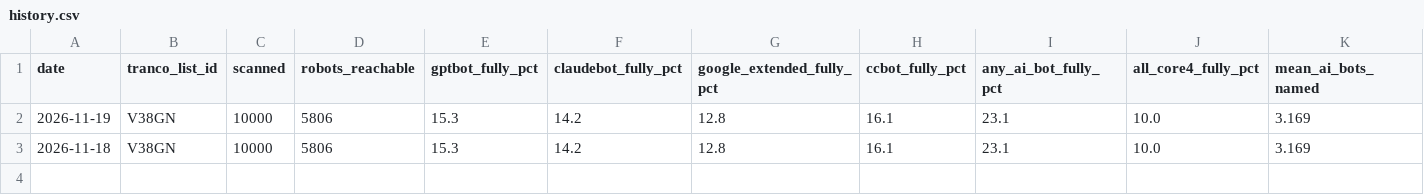
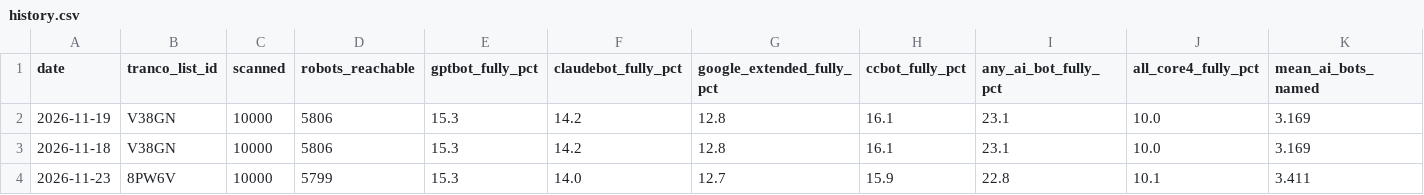
Before and after one commit to jirizaloudek/agentwebcensus, a CSV file: data/web/history.csv, drawn as a sheet; only a part is shown; rows hold the shown columns only; the diff names each change by its address in the sheet, - before the commit and + after, or states it on an @@ line.

```diff
--- a/data/web/history.csv
+++ b/data/web/history.csv
+row 4: 2026-11-23 | 8PW6V | 10000 | 5799 | 15.3 | 14.0 | 12.7 | 15.9 | 22.8 | 10.1 | 3.411
```
Also changed, not shown: data/mcp/history.csv, 5 other files.
